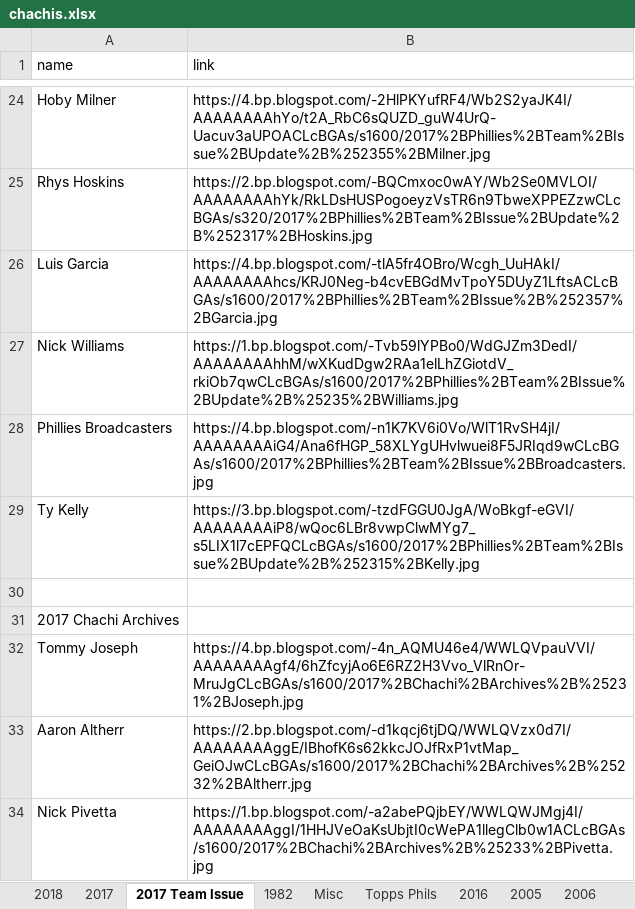
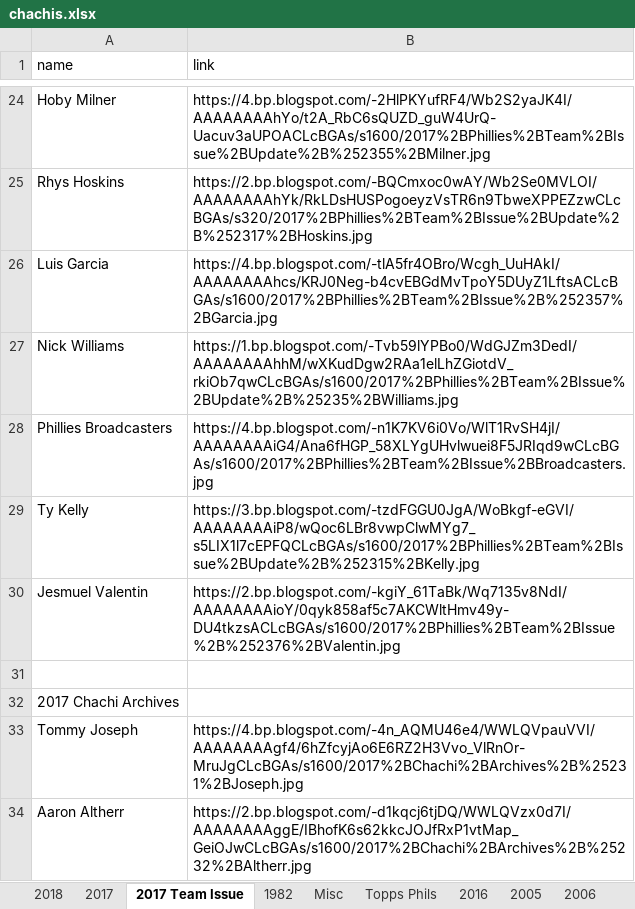
Before and after one commit to Wolfbane50/myApp, an Excel workbook: chachis.xlsx, sheet 2017 Team Issue, drawn as a sheet; only a part is shown, gaps mark what is left out; the shorter side is filled out with more unchanged rows; values as stored, in another font and other column widths than the file's, no borders; the diff names each change by its address in the sheet, - before the commit and + after, or states it on an @@ line.

```diff
--- a/chachis.xlsx (sheet 2017 Team Issue)
+++ b/chachis.xlsx (sheet 2017 Team Issue)
+row 30: Jesmuel Valentin | https://2.bp.blogspot.com/-kgiY_61TaBk/Wq7135v8NdI/AAAAAAAAioY/0qyk858af5c7AKCWltHmv49y-DU4tkzsACLcBGAs/s1600/2017%2BPhillies%2BTeam%2BIssue%2B%252376%2BValentin.jpg
```
Also changed, not shown: sheet 2018, sheet Misc, 36 other files.
